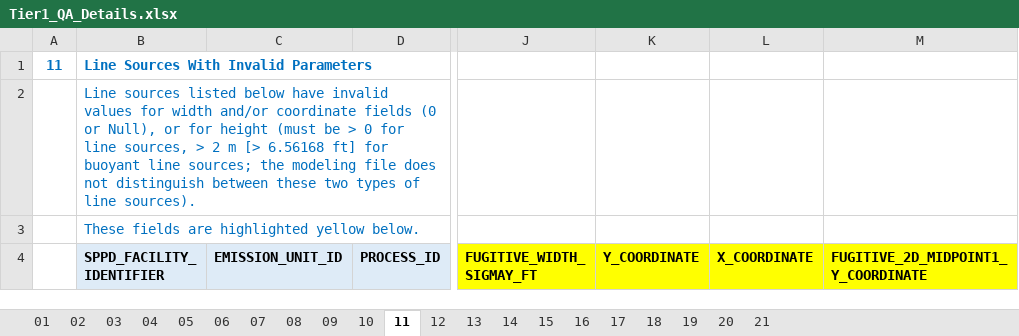
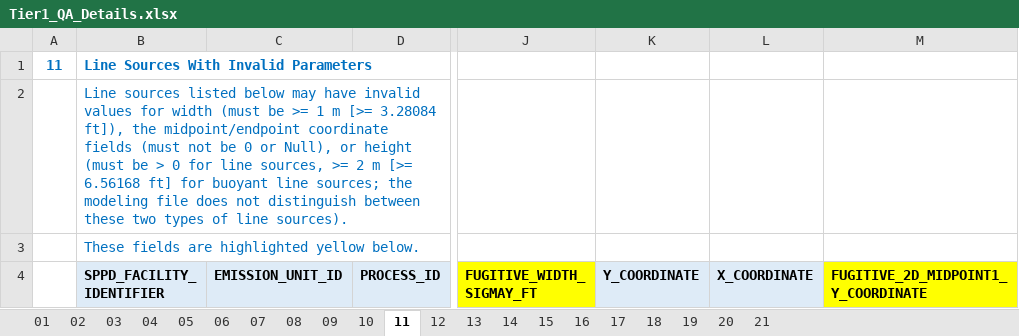
Before and after one commit to USEPA/RTR2HEM, an Excel workbook: templates/Tier1_QA_Details.xlsx, sheet 11, drawn as a sheet; only a part is shown, gaps mark what is left out; values as stored, in another font and other column widths than the file's, no borders; the diff names each change by its address in the sheet, - before the commit and + after, or states it on an @@ line.

```diff
--- a/templates/Tier1_QA_Details.xlsx (sheet 11)
+++ b/templates/Tier1_QA_Details.xlsx (sheet 11)
-B2: …listed below have invalid values for width and/or coordinate fields (0 or Null), or for height (must be > 0 for line sources, > 2 m [> 6.56168 ft]…
+B2: …listed below may have invalid values for width (must be >= 1 m [>= 3.28084 ft]), the midpoint/endpoint coordinate fields (must not be 0 or Null), or height (must be > 0 for line sources, >= 2 m [>= 6.56168 ft]…
-K4:L4 fill: #FFFF00
+K4:L4 fill: #DEEBF7
```
Also changed, not shown: 19 other files.
